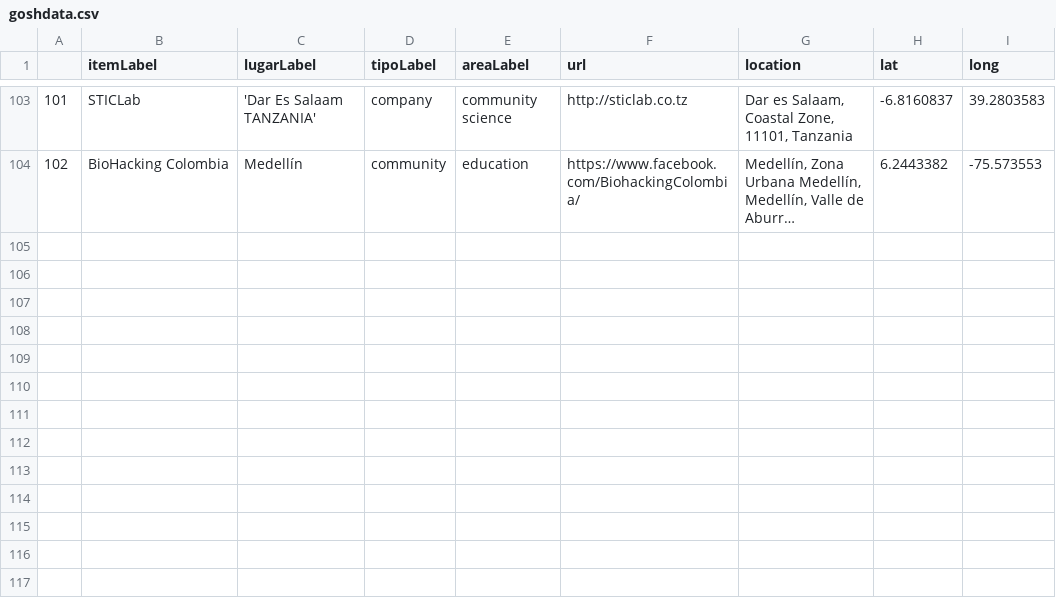
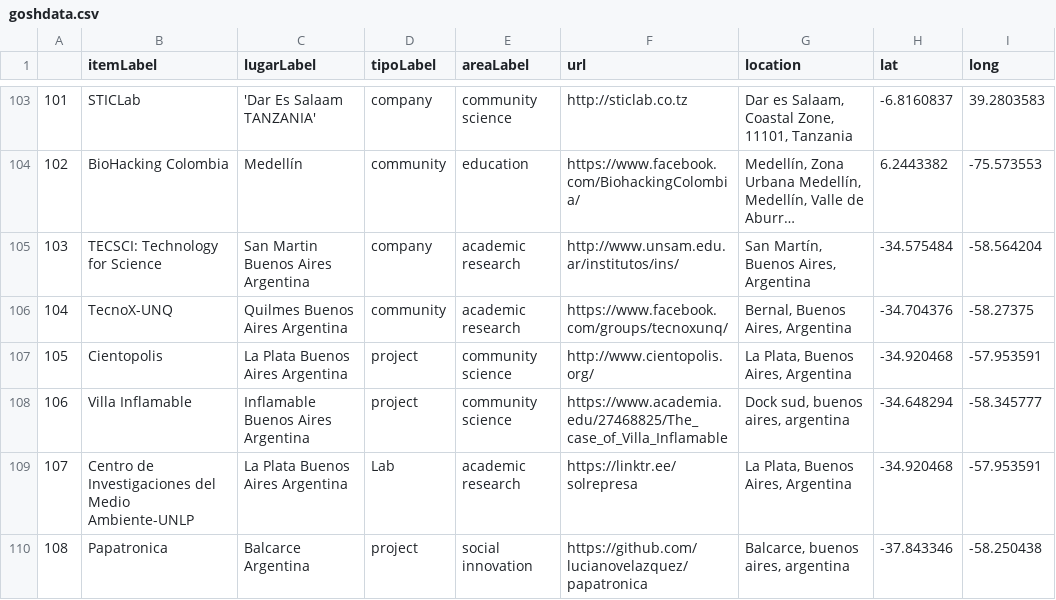
Before and after one commit to thessaly/GOSHMap, a CSV file: goshdata.csv, drawn as a sheet; only a part is shown, gaps mark what is left out; long unchanged cells end in …; the diff names each change by its address in the sheet, - before the commit and + after, or states it on an @@ line.

Commit message:
added cases from Arg

```diff
--- a/goshdata.csv
+++ b/goshdata.csv
+row 105: 103 | TECSCI: Technology for Science | San Martin Buenos Aires Argentina | company | academic research | http://www.unsam.edu.ar/institutos/ins/ | San Martín, Buenos Aires, Argentina | -34.575484 | -58.564204
+row 106: 104 | TecnoX-UNQ | Quilmes Buenos Aires Argentina | community | academic research | https://www.facebook.com/groups/tecnoxunq/ | Bernal, Buenos Aires, Argentina | -34.704376 | -58.27375
+row 107: 105 | Cientopolis | La Plata Buenos Aires Argentina | project | community science | http://www.cientopolis.org/ | La Plata, Buenos Aires, Argentina | -34.920468 | -57.953591
+row 108: 106 | Villa Inflamable | Inflamable Buenos Aires Argentina | project | community science | https://www.academia.edu/27468825/The_case_of_Villa_Inflamable | Dock sud, buenos aires, argentina | -34.648294 | -58.345777
+row 109: 107 | Centro de Investigaciones del Medio Ambiente-UNLP | La Plata Buenos Aires Argentina | Lab | academic research | https://linktr.ee/solrepresa | La Plata, Buenos Aires, Argentina | -34.920468 | -57.953591
+row 110: 108 | Papatronica | Balcarce Argentina | project | social innovation | https://github.com/lucianovelazquez/papatronica | Balcarce, buenos aires, argentina | -37.843346 | -58.250438
```
